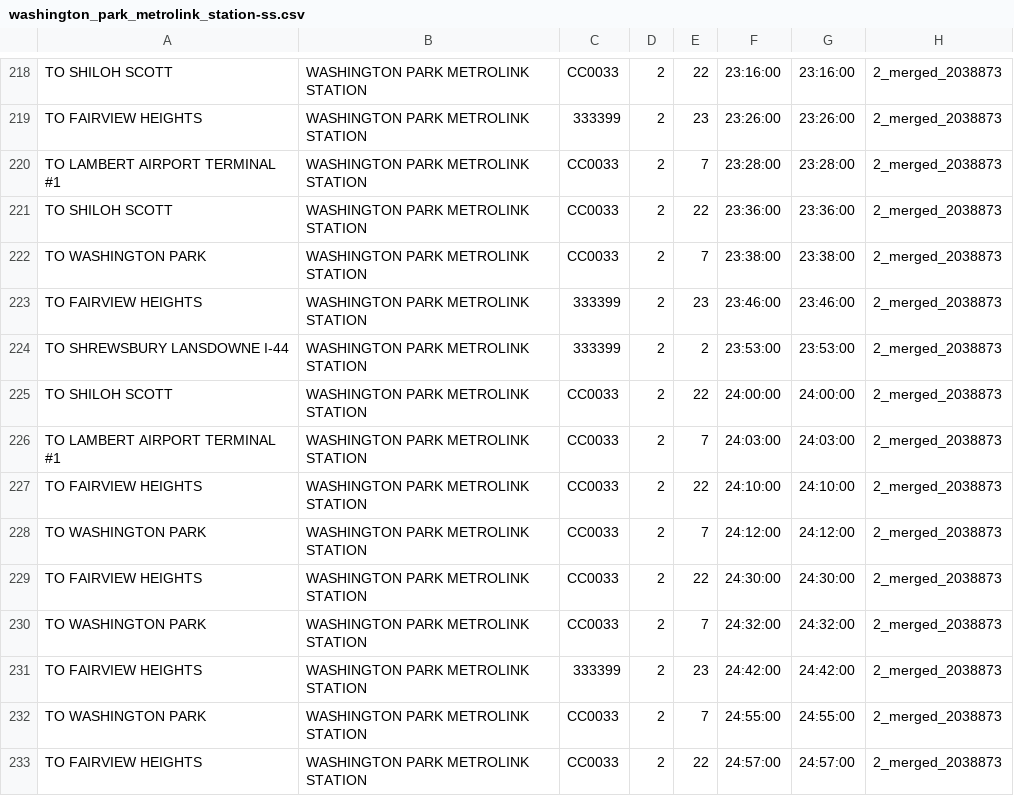
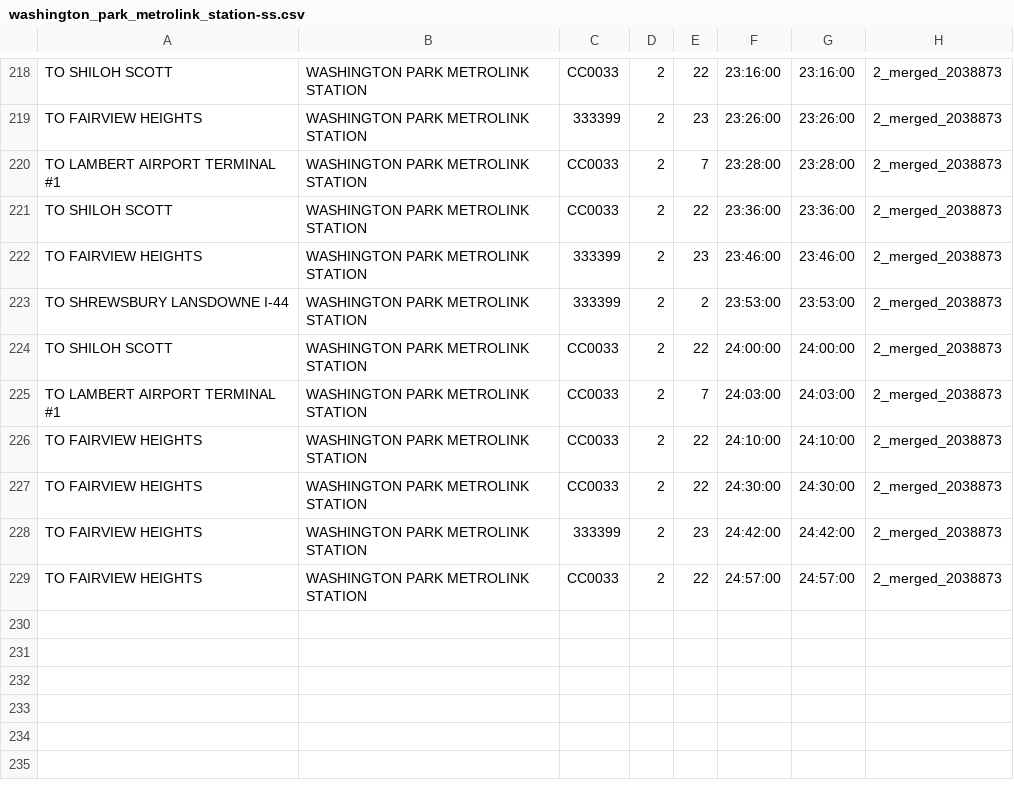
Before and after one commit to mpmenne/metrolink-stl-data, a CSV file: gen/washington_park_metrolink_station-ss.csv, drawn as a sheet; only a part is shown, gaps mark what is left out.

```diff
--- a/gen/washington_park_metrolink_station-ss.csv
+++ b/gen/washington_park_metrolink_station-ss.csv
@@ -221,3 +221,2 @@
 "TO SHILOH SCOTT","WASHINGTON PARK METROLINK STATION",CC0033,2,22,23:36:00,23:36:00,2_merged_2038873
-"TO WASHINGTON PARK","WASHINGTON PARK METROLINK STATION",CC0033,2,7,23:38:00,23:38:00,2_merged_2038873
 "TO FAIRVIEW HEIGHTS","WASHINGTON PARK METROLINK STATION",333399,2,23,23:46:00,23:46:00,2_merged_2038873
@@ -227,7 +226,4 @@
 "TO FAIRVIEW HEIGHTS","WASHINGTON PARK METROLINK STATION",CC0033,2,22,24:10:00,24:10:00,2_merged_2038873
-"TO WASHINGTON PARK","WASHINGTON PARK METROLINK STATION",CC0033,2,7,24:12:00,24:12:00,2_merged_2038873
 "TO FAIRVIEW HEIGHTS","WASHINGTON PARK METROLINK STATION",CC0033,2,22,24:30:00,24:30:00,2_merged_2038873
-"TO WASHINGTON PARK","WASHINGTON PARK METROLINK STATION",CC0033,2,7,24:32:00,24:32:00,2_merged_2038873
 "TO FAIRVIEW HEIGHTS","WASHINGTON PARK METROLINK STATION",333399,2,23,24:42:00,24:42:00,2_merged_2038873
-"TO WASHINGTON PARK","WASHINGTON PARK METROLINK STATION",CC0033,2,7,24:55:00,24:55:00,2_merged_2038873
 "TO FAIRVIEW HEIGHTS","WASHINGTON PARK METROLINK STATION",CC0033,2,22,24:57:00,24:57:00,2_merged_2038873
```
Also changed, not shown: gen/civic_center_metrolink_station-mf.csv, gen/emerson_park_metrolink_station-mf.csv, 15 other files.
